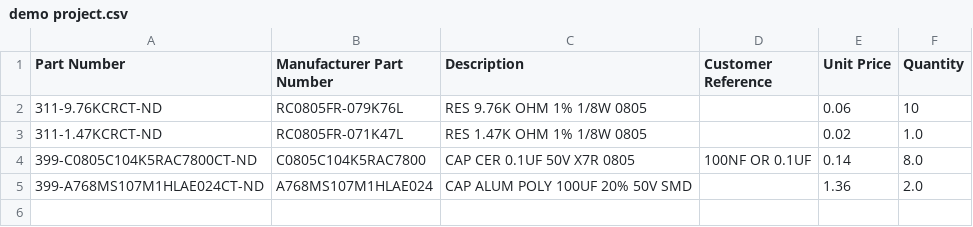
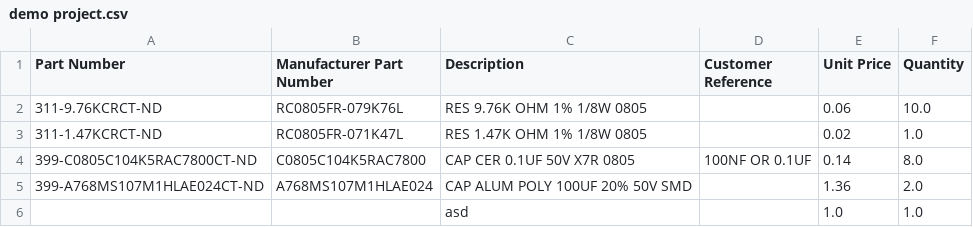
Before and after one commit to Thomas1B/Electronics-Inventory-Program, a CSV file: Saved_Lists/Projects/demo project.csv, drawn as a sheet.

Commit message:
demo

```diff
--- a/Saved_Lists/Projects/demo project.csv
+++ b/Saved_Lists/Projects/demo project.csv
@@ -1,3 +1,3 @@
 Part Number,Manufacturer Part Number,Description,Customer Reference,Unit Price,Quantity
-311-9.76KCRCT-ND,RC0805FR-079K76L,RES 9.76K OHM 1% 1/8W 0805,,0.06,10
+311-9.76KCRCT-ND,RC0805FR-079K76L,RES 9.76K OHM 1% 1/8W 0805,,0.06,10.0
 311-1.47KCRCT-ND,RC0805FR-071K47L,RES 1.47K OHM 1% 1/8W 0805,,0.02,1.0
@@ -5 +5,2 @@ Part Number,Manufacturer Part Number,Description,Customer Reference,Unit Price,Q
 399-A768MS107M1HLAE024CT-ND,A768MS107M1HLAE024,CAP ALUM POLY 100UF 20% 50V SMD,,1.36,2.0
+,,asd,,1.0,1.0
```
